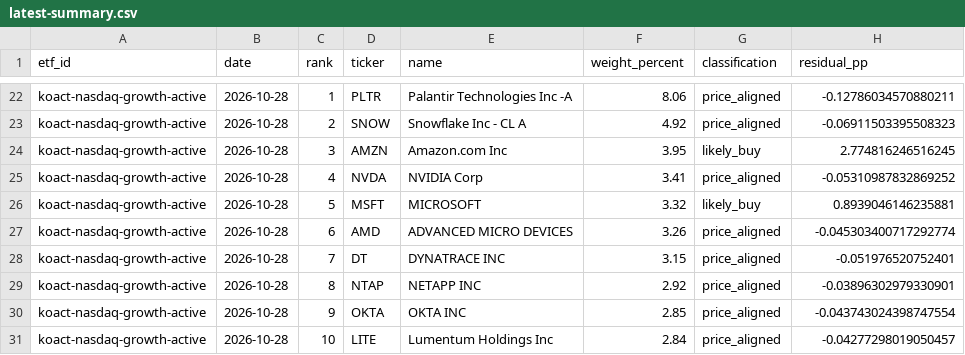
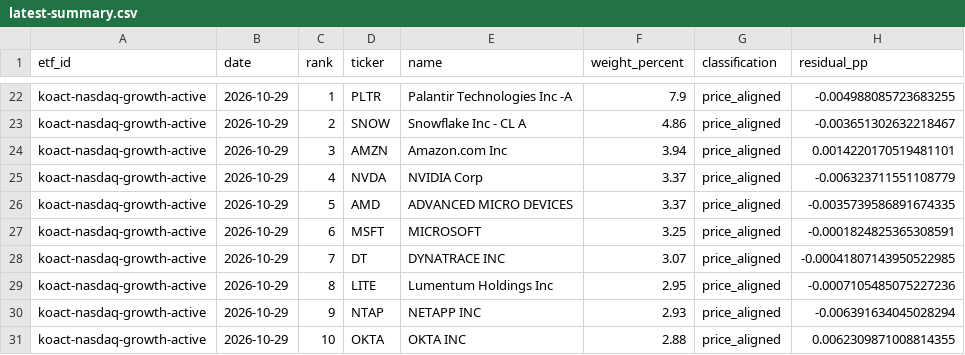
Before and after one commit to SonChangGi/etf-tracking, a CSV file: data/latest-summary.csv, drawn as a sheet; only a part is shown, gaps mark what is left out; removed rows and columns are numbered as before the commit, all else as after; the diff covers the shown part only; the diff names each change by its address in the sheet, - before the commit and + after, or states it on an @@ line.

```diff
--- a/data/latest-summary.csv
+++ b/data/latest-summary.csv
-B22:B25 (date): 2026-10-28
+B22:B25 (date): 2026-10-29
-F22 (weight_percent): 8.06
+F22 (weight_percent): 7.9
-H22 (residual_pp): -0.12786034570880211
+H22 (residual_pp): -0.004988085723683255
-F23 (weight_percent): 4.92
+F23 (weight_percent): 4.86
-H23 (residual_pp): -0.06911503395508323
+H23 (residual_pp): -0.003651302632218467
-F24 (weight_percent): 3.95
+F24 (weight_percent): 3.94
-G24 (classification): likely_buy
+G24 (classification): price_aligned
-H24 (residual_pp): 2.774816246516245
+H24 (residual_pp): 0.0014220170519481101
-F25 (weight_percent): 3.41
+F25 (weight_percent): 3.37
-H25 (residual_pp): -0.05310987832869252
+H25 (residual_pp): -0.006323711551108779
-row 26: koact-nasdaq-growth-active | 2026-10-28 | 5 | MSFT | MICROSOFT | 3.32 | likely_buy | 0.8939046146235881
-B26 (date): 2026-10-28
+B26 (date): 2026-10-29
-C26 (rank): 6
+C26 (rank): 5
-F26 (weight_percent): 3.26
+F26 (weight_percent): 3.37
-H26 (residual_pp): -0.045303400717292774
+H26 (residual_pp): -0.0035739586891674335
+row 27: koact-nasdaq-growth-active | 2026-10-29 | 6 | MSFT | MICROSOFT | 3.25 | price_aligned | -0.0001824825365308591
-B28 (date): 2026-10-28
+B28 (date): 2026-10-29
-F28 (weight_percent): 3.15
+F28 (weight_percent): 3.07
-H28 (residual_pp): -0.051976520752401
+H28 (residual_pp): -0.00041807143950522985
+row 29: koact-nasdaq-growth-active | 2026-10-29 | 8 | LITE | Lumentum Holdings Inc | 2.95 | price_aligned | -0.0007105485075227236
-B30:B31 (date): 2026-10-28
+B30:B31 (date): 2026-10-29
-C30 (rank): 8
+C30 (rank): 9
-F30 (weight_percent): 2.92
+F30 (weight_percent): 2.93
-H30 (residual_pp): -0.03896302979330901
+H30 (residual_pp): -0.006391634045028294
-C31 (rank): 9
+C31 (rank): 10
-F31 (weight_percent): 2.85
+F31 (weight_percent): 2.88
-H31 (residual_pp): -0.043743024398747554
+H31 (residual_pp): 0.0062309871008814355
-row 31: koact-nasdaq-growth-active | 2026-10-28 | 10 | LITE | Lumentum Holdings Inc | 2.84 | price_aligned | -0.04277298019050457
```
Also changed, not shown: 2 added rows, 2 removed rows and 73 edited cells elsewhere in this file, 9 other files.
